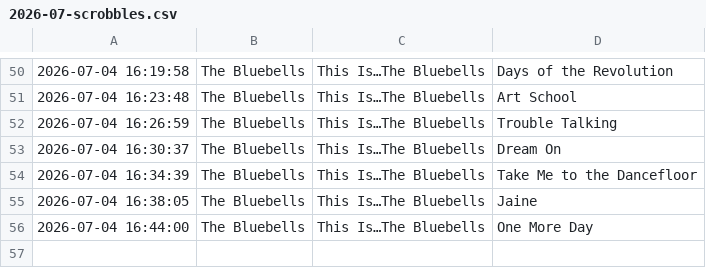
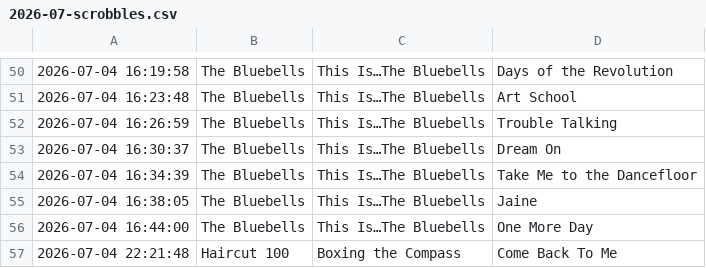
Before and after one commit to pspringett/scrobblesdata, a CSV file: rawtracks/2026/2026-07-scrobbles.csv, drawn as a sheet; only a part is shown, gaps mark what is left out; the diff names each change by its address in the sheet, - before the commit and + after, or states it on an @@ line.

```diff
--- a/rawtracks/2026/2026-07-scrobbles.csv
+++ b/rawtracks/2026/2026-07-scrobbles.csv
+row 57: 2026-07-04 22:21:48 | Haircut 100 | Boxing the Compass | Come Back To Me
```
Also changed, not shown: 34 other files.
